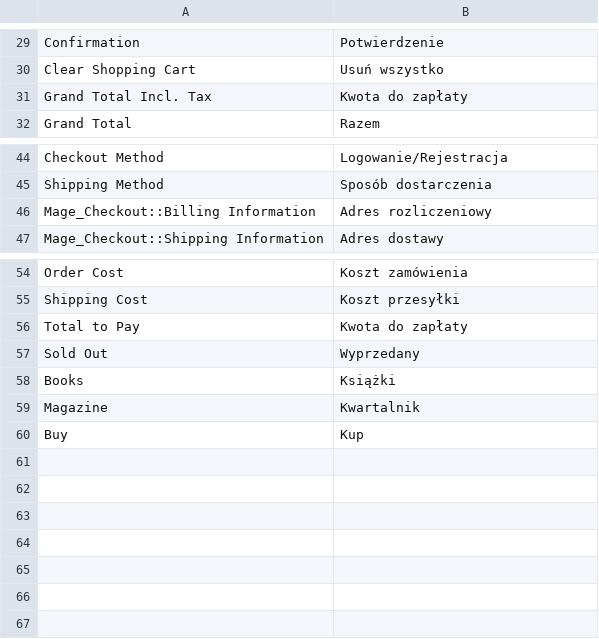
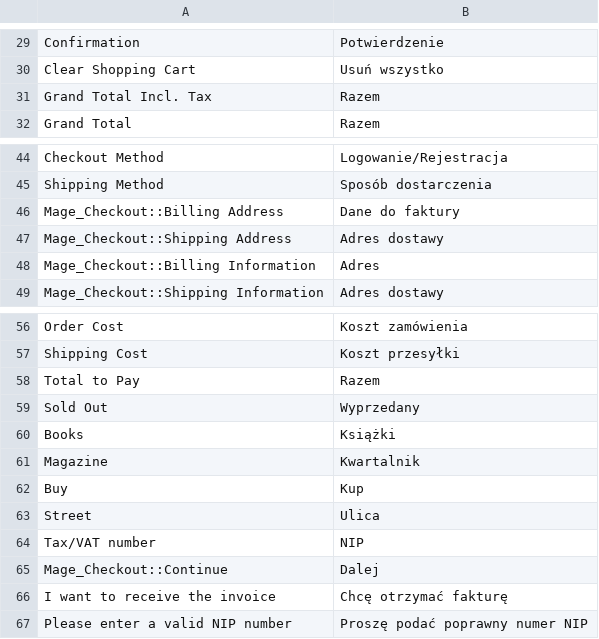
Before and after one commit to Zefiryn/2plus3d-sklep, a CSV file: app/design/frontend/default/2plus3d/locale/pl_PL/translate.csv, drawn as a sheet; only a part is shown, gaps mark what is left out.

Commit message:
checkout billing address modification

```diff
--- a/app/design/frontend/default/2plus3d/locale/pl_PL/translate.csv
+++ b/app/design/frontend/default/2plus3d/locale/pl_PL/translate.csv
@@ -30,3 +30,3 @@
 "Clear Shopping Cart","Usuń wszystko"
-"Grand Total Incl. Tax","Kwota do zapłaty"
+"Grand Total Incl. Tax","Razem"
 "Grand Total","Razem"
@@ -45,3 +45,5 @@
 "Shipping Method","Sposób dostarczenia"
-"Mage_Checkout::Billing Information","Adres rozliczeniowy"
+"Mage_Checkout::Billing Address","Dane do faktury"
+"Mage_Checkout::Shipping Address","Adres dostawy"
+"Mage_Checkout::Billing Information","Adres"
 "Mage_Checkout::Shipping Information","Adres dostawy"
@@ -55,3 +57,3 @@
 "Shipping Cost","Koszt przesyłki"
-"Total to Pay","Kwota do zapłaty"
+"Total to Pay","Razem"
 "Sold Out","Wyprzedany"
@@ -60 +62,6 @@
 "Buy","Kup"
+"Street","Ulica"
+"Tax/VAT number","NIP"
+"Mage_Checkout::Continue","Dalej"
+"I want to receive the invoice","Chcę otrzymać fakturę"
+"Please enter a valid NIP number","Proszę podać poprawny numer NIP"
```
Also changed, not shown: 17 other files.
